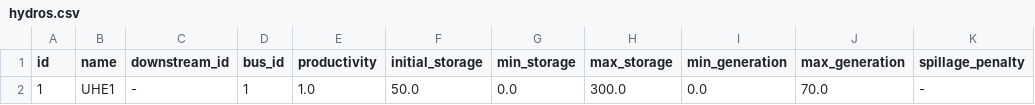
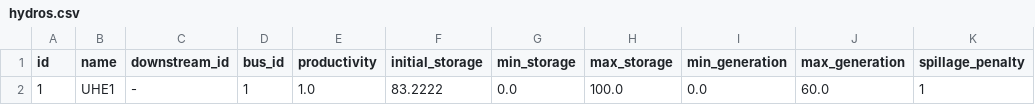
Before and after one commit to rjmalves/sddp-lab-manager, a CSV file: data-1dtoy/data/hydros.csv (was deck/data/hydros.csv), drawn as a sheet.

```diff
--- a/deck/data/hydros.csv
+++ b/data-1dtoy/data/hydros.csv
@@ -1,2 +1,2 @@
 id ,name   ,downstream_id ,bus_id ,productivity ,initial_storage ,min_storage ,max_storage ,min_generation ,max_generation ,spillage_penalty
- 1 ,"UHE1" ,-             ,     1 ,         1.0 ,           50.0 ,        0.0 ,      300.0 ,           0.0 ,          70.0 ,-
+ 1 ,"UHE1" ,-             ,     1 ,         1.0 ,        83.2222 ,        0.0 ,      100.0 ,           0.0 ,          60.0 ,1
```
Also changed, not shown: 23 other files.
